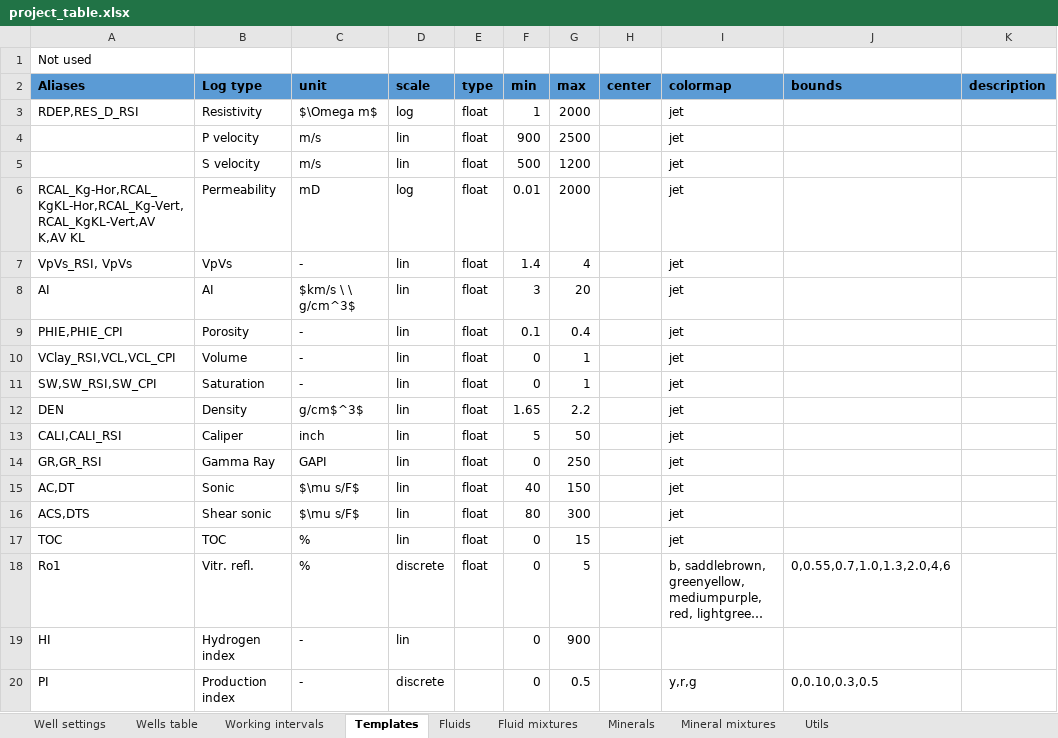
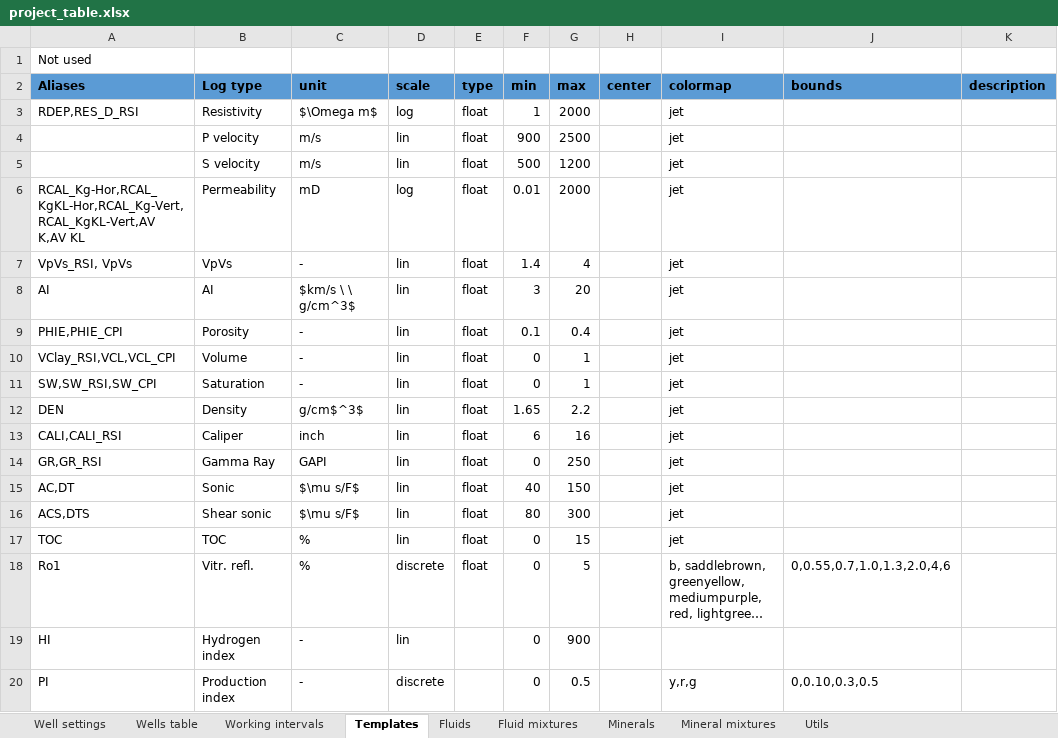
Before and after one commit to emblixt/blixt_rp, an Excel workbook: excels/project_table.xlsx, sheet Templates, drawn as a sheet; long unchanged cells end in …; values as stored, in another font and other column widths than the file's, no borders; the diff names each change by its address in the sheet, - before the commit and + after, or states it on an @@ line.

```diff
--- a/excels/project_table.xlsx (sheet Templates)
+++ b/excels/project_table.xlsx (sheet Templates)
-F13 (min): 5
+F13 (min): 6
-G13 (max): 50
+G13 (max): 16
```
Also changed, not shown: sheet Mineral mixtures, 7 other files.
